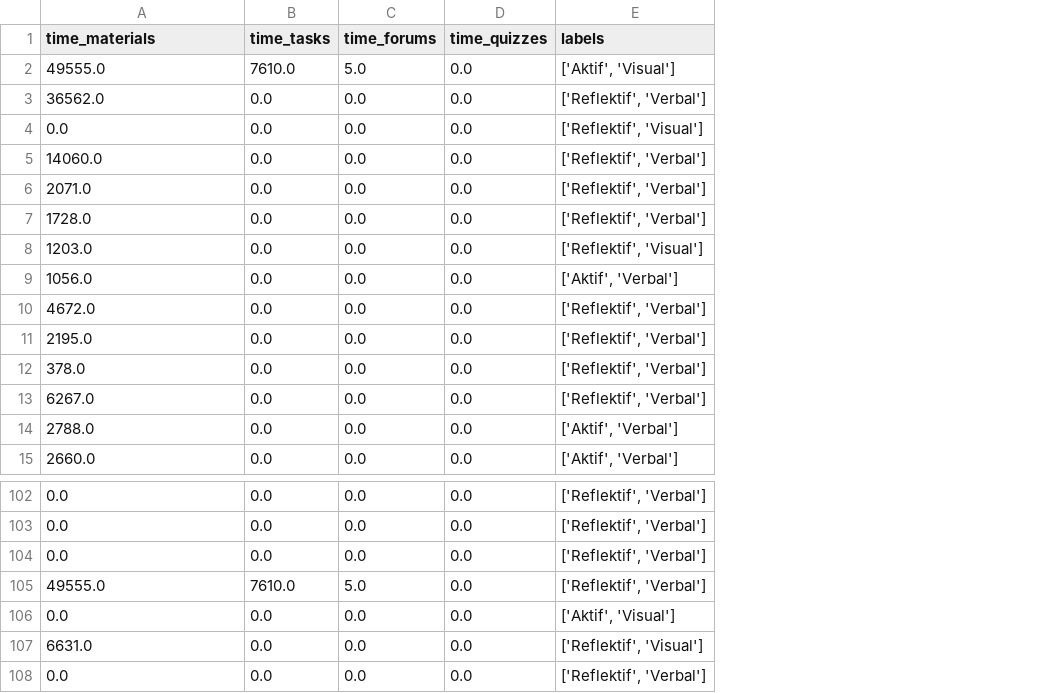
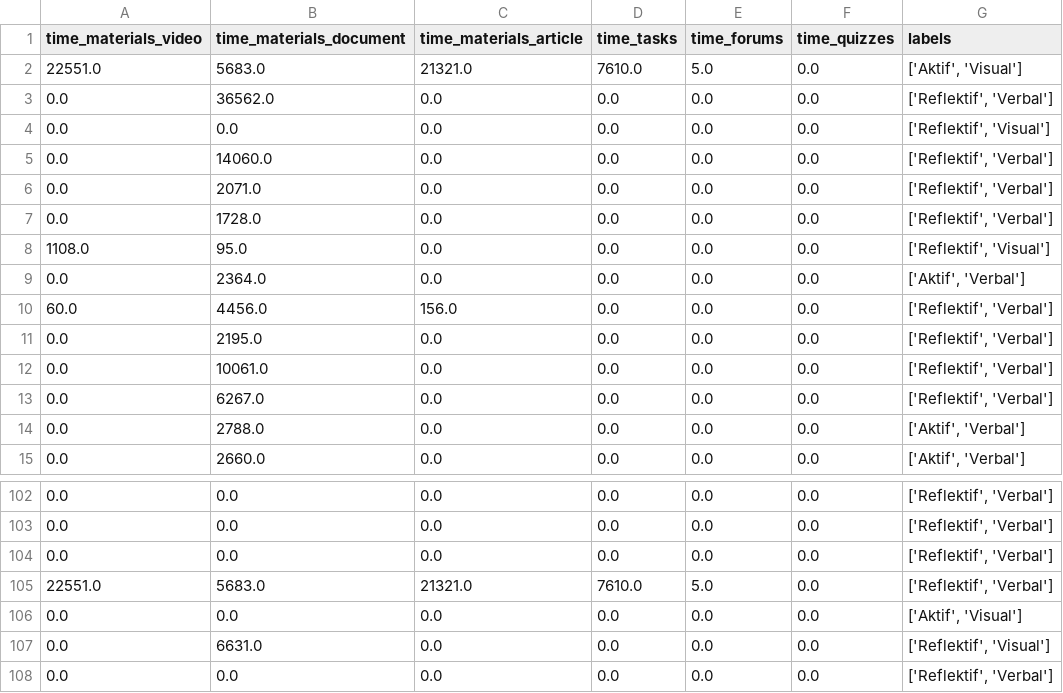
Before and after one commit to prasetyodidi/strudent-learning-activity-fslsm-classification, a CSV file: outputs/data/processed/df_merged_simplified_not_null_output.csv, drawn as a sheet; only a part is shown, gaps mark what is left out; addresses are those after the commit; the diff covers the shown part only; the diff names each change by its address in the sheet, - before the commit and + after, or states it on an @@ line.

Commit message:
feat(ml): enhance student classification pipeline with material-type features and improved model performance

```diff
--- a/outputs/data/processed/df_merged_simplified_not_null_output.csv
+++ b/outputs/data/processed/df_merged_simplified_not_null_output.csv
+column A (time_materials_video), rows 2-15: 22551.0 | 0.0 | 0.0 | 0.0 | 0.0 | 0.0 | 1108.0 | 0.0 | 60.0 | 0.0 | 0.0 | 0.0 | 0.0 | 0.0; rows 102-108: 0.0 | 0.0 | 0.0 | 22551.0 | 0.0 | 0.0 | 0.0
+column C (time_materials_article), rows 2-15: 21321.0 | 0.0 | 0.0 | 0.0 | 0.0 | 0.0 | 0.0 | 0.0 | 156.0 | 0.0 | 0.0 | 0.0 | 0.0 | 0.0; rows 102-108: 0.0 | 0.0 | 0.0 | 21321.0 | 0.0 | 0.0 | 0.0
-B1: time_materials
+B1: time_materials_document
-B2 (time_materials_document): 49555.0
+B2 (time_materials_document): 5683.0
-B8 (time_materials_document): 1203.0
+B8 (time_materials_document): 95.0
-B9 (time_materials_document): 1056.0
+B9 (time_materials_document): 2364.0
-B10 (time_materials_document): 4672.0
+B10 (time_materials_document): 4456.0
-B12 (time_materials_document): 378.0
+B12 (time_materials_document): 10061.0
-B105 (time_materials_document): 49555.0
+B105 (time_materials_document): 5683.0
```
Also changed, not shown: 24 edited cells elsewhere in this file, outputs/reports/classification_results/classification_report.csv, 6 other files.
